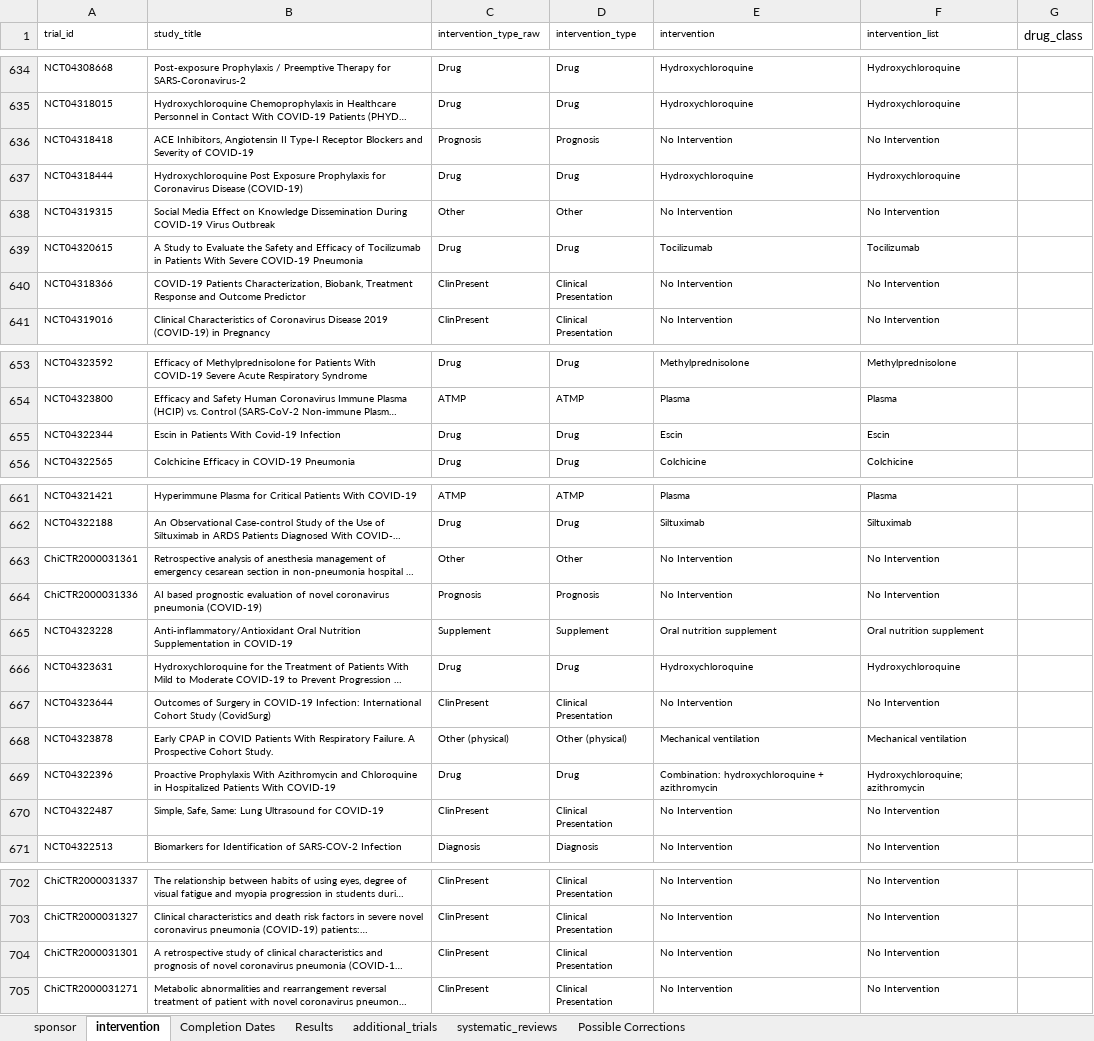
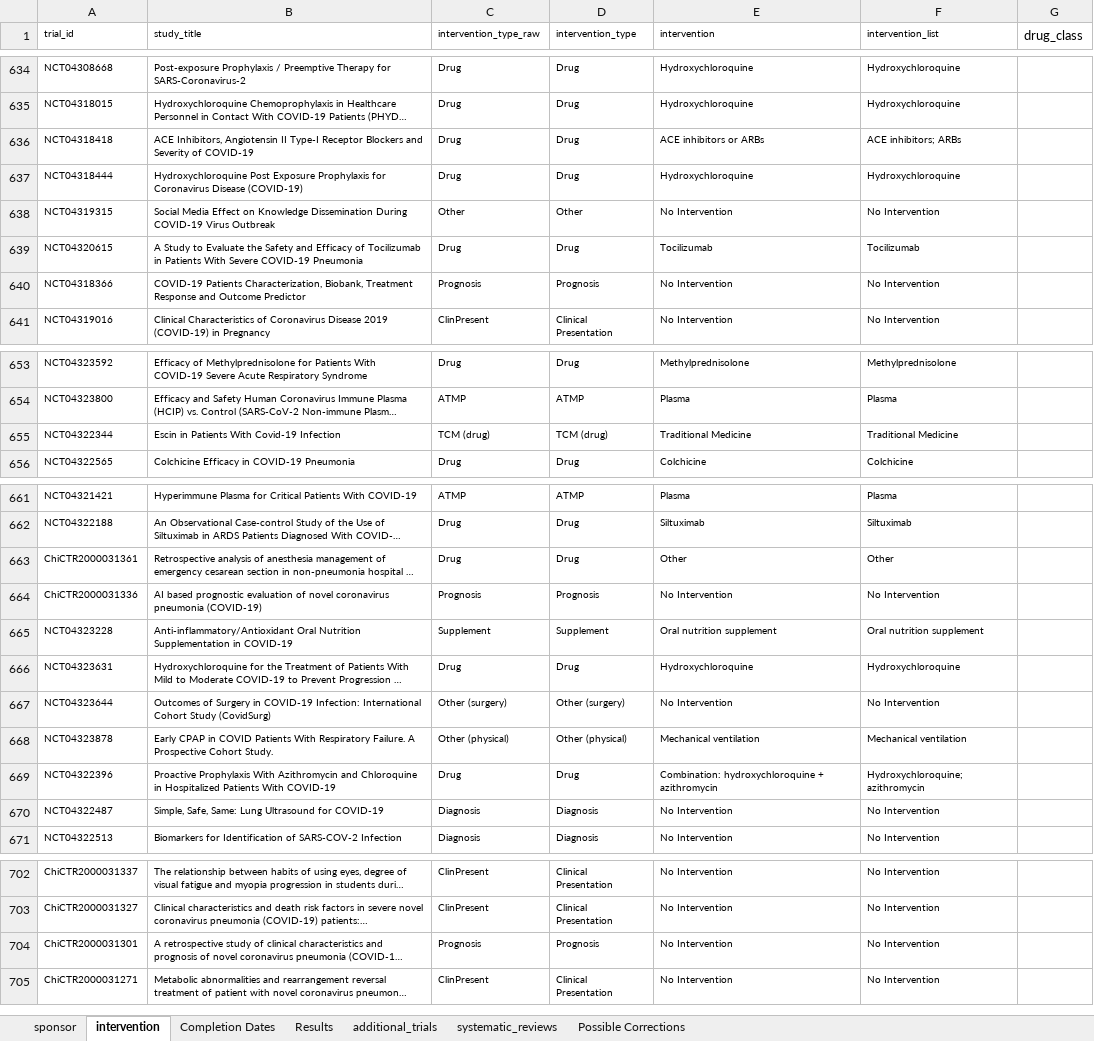
Before and after one commit to ebmdatalab/covid_trials_tracker-covid, an Excel workbook: notebooks/manual_data.xlsx, sheet intervention, drawn as a sheet; only a part is shown, gaps mark what is left out; long unchanged cells end in …; values as stored, in another font and other column widths than the file's, no borders; the diff covers the shown part only; the diff names each change by its address in the sheet, - before the commit and + after, or states it on an @@ line.

Commit message:
Updates from Jeff

```diff
--- a/notebooks/manual_data.xlsx (sheet intervention)
+++ b/notebooks/manual_data.xlsx (sheet intervention)
-C636 (intervention_type_raw): Prognosis
+C636 (intervention_type_raw): Drug
-D636 (intervention_type): Prognosis
+D636 (intervention_type): Drug
-E636 (intervention): No Intervention
+E636 (intervention): ACE inhibitors or ARBs
-F636 (intervention_list): No Intervention
+F636 (intervention_list): ACE inhibitors; ARBs
-C640 (intervention_type_raw): ClinPresent
+C640 (intervention_type_raw): Prognosis
-D640 (intervention_type): Clinical Presentation
+D640 (intervention_type): Prognosis
-C655 (intervention_type_raw): Drug
+C655 (intervention_type_raw): TCM (drug)
-D655 (intervention_type): Drug
+D655 (intervention_type): TCM (drug)
-E655 (intervention): Escin
+E655 (intervention): Traditional Medicine
-F655 (intervention_list): Escin
+F655 (intervention_list): Traditional Medicine
-C663 (intervention_type_raw): Other
+C663 (intervention_type_raw): Drug
-D663 (intervention_type): Other
+D663 (intervention_type): Drug
-E663 (intervention): No Intervention
+E663 (intervention): Other
-F663 (intervention_list): No Intervention
+F663 (intervention_list): Other
-C667 (intervention_type_raw): ClinPresent
+C667 (intervention_type_raw): Other (surgery)
-D667 (intervention_type): Clinical Presentation
+D667 (intervention_type): Other (surgery)
-C670 (intervention_type_raw): ClinPresent
+C670 (intervention_type_raw): Diagnosis
-D670 (intervention_type): Clinical Presentation
+D670 (intervention_type): Diagnosis
-C704 (intervention_type_raw): ClinPresent
+C704 (intervention_type_raw): Prognosis
-D704 (intervention_type): Clinical Presentation
+D704 (intervention_type): Prognosis
```
Also changed, not shown: 4 edited cells elsewhere in this sheet.
